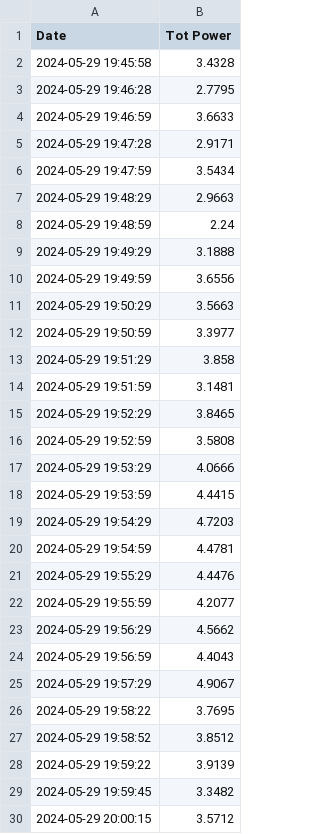
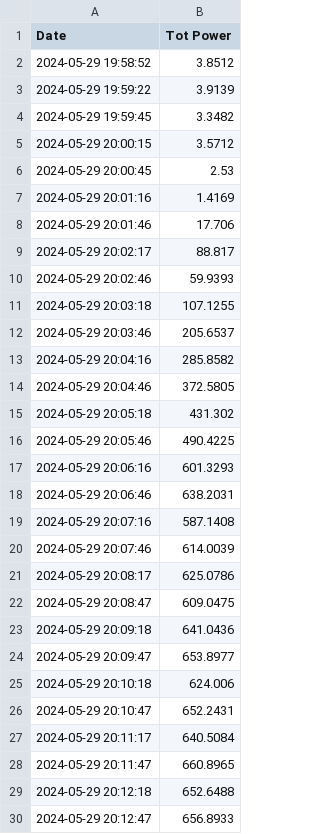
Before and after one commit to DCGorilla62/helper_scripts, a CSV file: Flight_Operations/2000_0130_UTC_05-30/south_power.csv, drawn as a sheet; only a part is shown; the shorter side is filled out with more unchanged rows; the diff covers the shown part only.

Commit message:
update data

```diff
--- a/Flight_Operations/2000_0130_UTC_05-30/south_power.csv
+++ b/Flight_Operations/2000_0130_UTC_05-30/south_power.csv
@@ -1,27 +1,2 @@
 "Date","Tot Power"
-"2024-05-29 19:45:58",3.4328
-"2024-05-29 19:46:28",2.7795
-"2024-05-29 19:46:59",3.6633
-"2024-05-29 19:47:28",2.9171
-"2024-05-29 19:47:59",3.5434
-"2024-05-29 19:48:29",2.9663
-"2024-05-29 19:48:59",2.24
-"2024-05-29 19:49:29",3.1888
-"2024-05-29 19:49:59",3.6556
-"2024-05-29 19:50:29",3.5663
-"2024-05-29 19:50:59",3.3977
-"2024-05-29 19:51:29",3.858
-"2024-05-29 19:51:59",3.1481
-"2024-05-29 19:52:29",3.8465
-"2024-05-29 19:52:59",3.5808
-"2024-05-29 19:53:29",4.0666
-"2024-05-29 19:53:59",4.4415
-"2024-05-29 19:54:29",4.7203
-"2024-05-29 19:54:59",4.4781
-"2024-05-29 19:55:29",4.4476
-"2024-05-29 19:55:59",4.2077
-"2024-05-29 19:56:29",4.5662
-"2024-05-29 19:56:59",4.4043
-"2024-05-29 19:57:29",4.9067
-"2024-05-29 19:58:22",3.7695
 "2024-05-29 19:58:52",3.8512
```
Also changed, not shown: 25 added rows elsewhere in this file, Flight_Operations/2000_0130_UTC_05-30/east_power.csv, Flight_Operations/2000_0130_UTC_05-30/north_power.csv, 1 other file.
